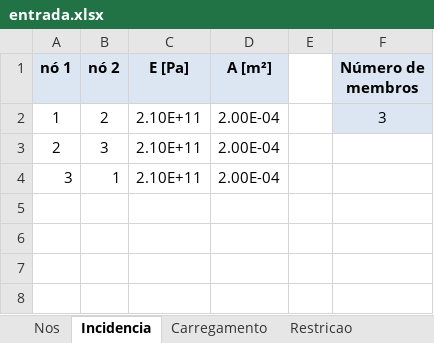
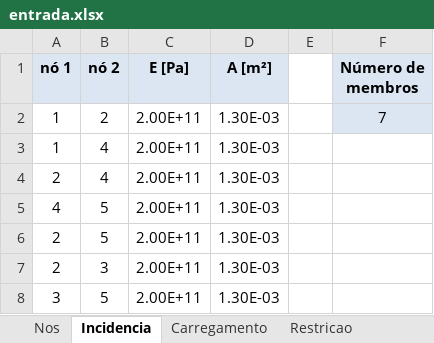
Before and after one commit to gDuarteg/ponte-dos-fluidos, an Excel workbook: entrada.xlsx, sheet Incidencia, drawn as a sheet; values as stored, in another font and other column widths than the file's, no borders; removed rows and columns are numbered as before the commit, all else as after; the diff names each change by its address in the sheet, - before the commit and + after, or states it on an @@ line.

```diff
--- a/entrada.xlsx (sheet Incidencia)
+++ b/entrada.xlsx (sheet Incidencia)
-C2 (E [Pa]): 2.10E+11
+C2 (E [Pa]): 2.00E+11
-D2 (A [m²]): 2.00E-04
+D2 (A [m²]): 1.30E-03
-F2 (Número de membros): 3
+F2 (Número de membros): 7
+row 3: 1 | 4 | 2.00E+11 | 1.30E-03
+row 4: 2 | 4 | 2.00E+11 | 1.30E-03
+row 5: 4 | 5 | 2.00E+11 | 1.30E-03
+row 6: 2 | 5 | 2.00E+11 | 1.30E-03
-C7 (E [Pa]): 2.10E+11
+C7 (E [Pa]): 2.00E+11
-D7 (A [m²]): 2.00E-04
+D7 (A [m²]): 1.30E-03
-row 4: 3 | 1 | 2.10E+11 | 2.00E-04
+row 8: 3 | 5 | 2.00E+11 | 1.30E-03
```
Also changed, not shown: sheet Nos, sheet Carregamento, sheet Restricao, formulas that keep their value, 6 other files.
